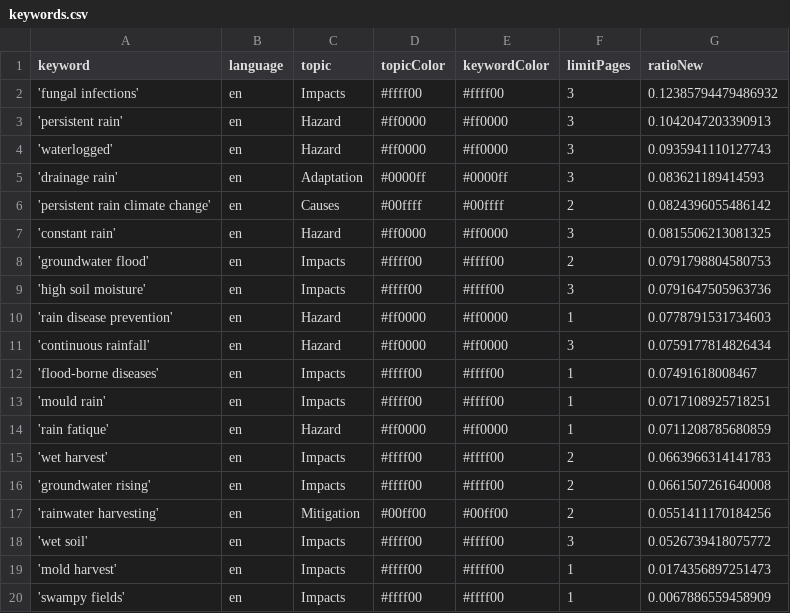
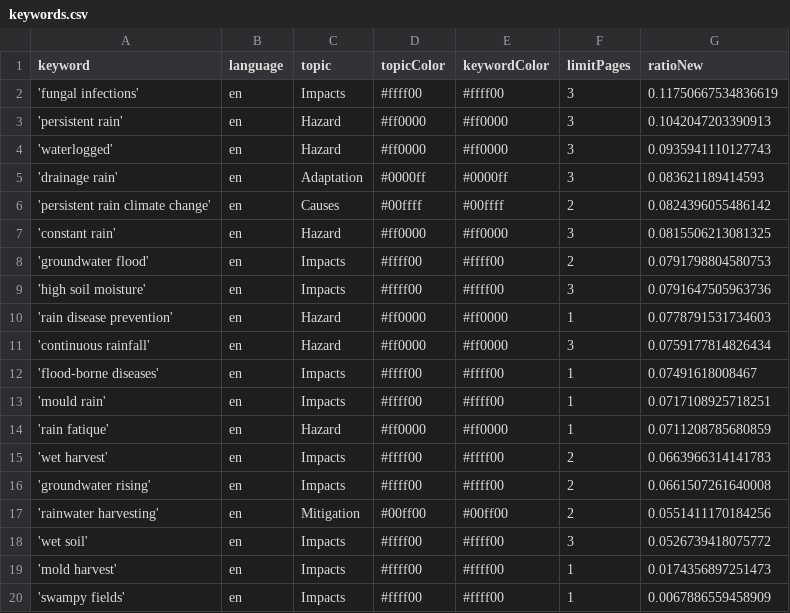
Before and after one commit to hb219-news/wetSpellIsComing, a CSV file: keywords.csv, drawn as a sheet.

```diff
--- a/keywords.csv
+++ b/keywords.csv
@@ -1,3 +1,3 @@
 keyword,language,topic,topicColor,keywordColor,limitPages,ratioNew
-'fungal infections',en,Impacts,#ffff00,#ffff00,3,0.12385794479486932
+'fungal infections',en,Impacts,#ffff00,#ffff00,3,0.11750667534836619
 'persistent rain',en,Hazard,#ff0000,#ff0000,3,0.1042047203390913
```
Also changed, not shown: csv/news_2026_01.csv.
